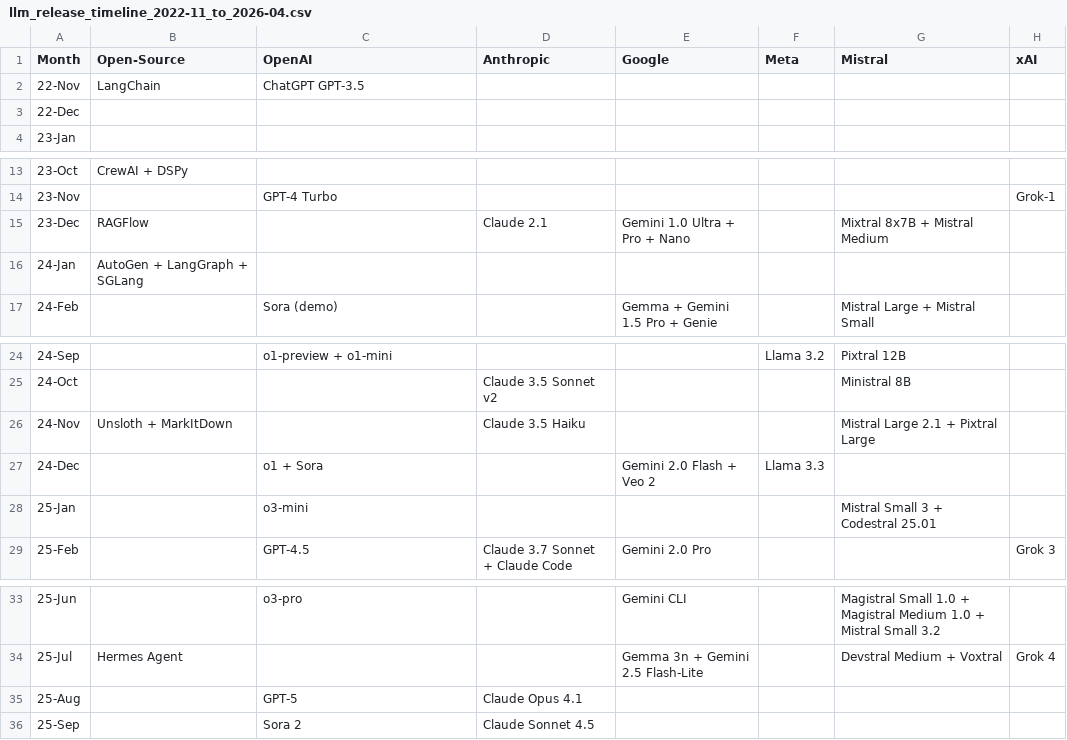
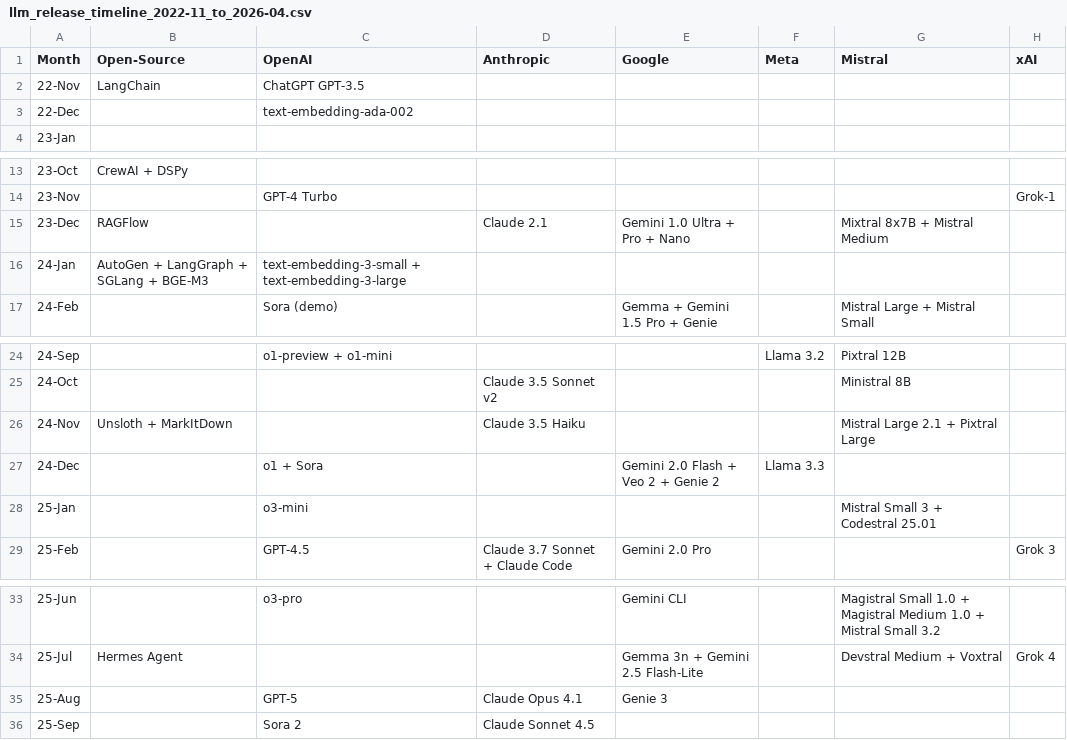
Before and after one commit to Physics-Lee/Monthly_Table_of_LLM_Releasing, a CSV file: llm_release_timeline_2022-11_to_2026-04.csv, drawn as a sheet; only a part is shown, gaps mark what is left out; the diff names each change by its address in the sheet, - before the commit and + after, or states it on an @@ line.

Commit message:
data: add Genie generations and embeddings

```diff
--- a/llm_release_timeline_2022-11_to_2026-04.csv
+++ b/llm_release_timeline_2022-11_to_2026-04.csv
-C3 (OpenAI): (empty)
+C3 (OpenAI): text-embedding-ada-002
-B16 (Open-Source): AutoGen + LangGraph + SGLang
+B16 (Open-Source): AutoGen + LangGraph + SGLang + BGE-M3
-C16 (OpenAI): (empty)
+C16 (OpenAI): text-embedding-3-small + text-embedding-3-large
-E27 (Google): Gemini 2.0 Flash + Veo 2
+E27 (Google): Gemini 2.0 Flash + Veo 2 + Genie 2
-E35 (Google): (empty)
+E35 (Google): Genie 3
```
Also changed, not shown: 3 other files.
